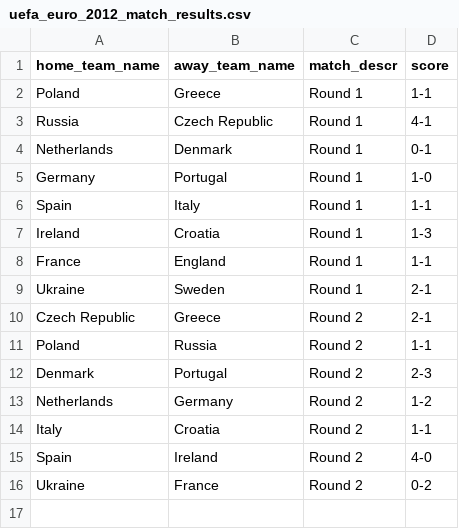
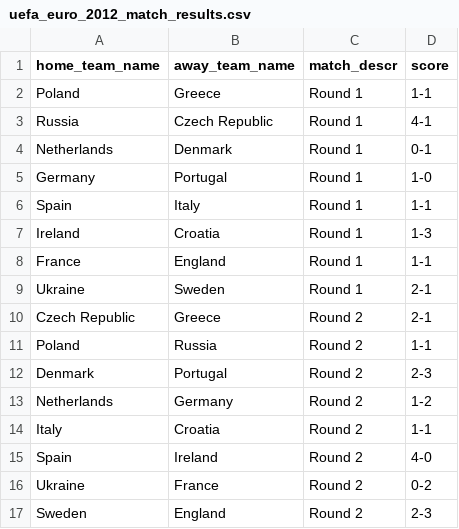
Before and after one commit to torehau/contestadors, a CSV file: lib/tasks/uefa_euro_2012_match_results.csv, drawn as a sheet.

Commit message:
sweden-england 2-3

```diff
--- a/lib/tasks/uefa_euro_2012_match_results.csv
+++ b/lib/tasks/uefa_euro_2012_match_results.csv
@@ -16 +16,2 @@ Spain,Ireland,Round 2,4-0
 Ukraine,France,Round 2,0-2
+Sweden,England,Round 2,2-3
```
